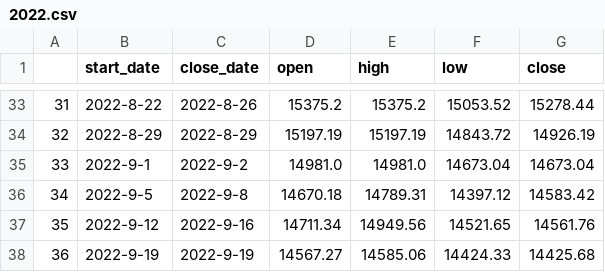
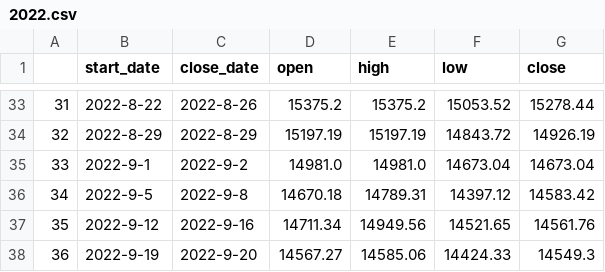
Before and after one commit to Lisa06010416/FinancialIndicators, a CSV file: TAIEX_data/week/2022.csv, drawn as a sheet; only a part is shown, gaps mark what is left out.

```diff
--- a/TAIEX_data/week/2022.csv
+++ b/TAIEX_data/week/2022.csv
@@ -37,2 +37,2 @@
 35,2022-9-12,2022-9-16,14711.34,14949.56,14521.65,14561.76
-36,2022-9-19,2022-9-19,14567.27,14585.06,14424.33,14425.68
+36,2022-9-19,2022-9-20,14567.27,14585.06,14424.33,14549.3
```
Also changed, not shown: TAIEX_data/day/2022_09.csv, TAIEX_data/month/2022.csv.
